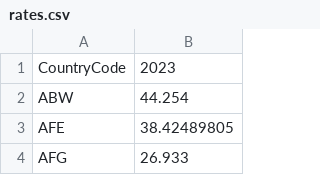
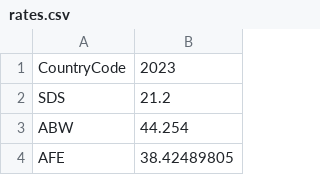
Before and after one commit to PhantByte/PhantMaps, a CSV file: data/rates.csv, drawn as a sheet; only a part is shown; the shorter side is filled out with more unchanged rows.

```diff
--- a/data/rates.csv
+++ b/data/rates.csv
@@ -1,2 +1,3 @@
 CountryCode,2023
+SDS,21.2
 ABW,44.254
```
Also changed, not shown: 1 other file.
